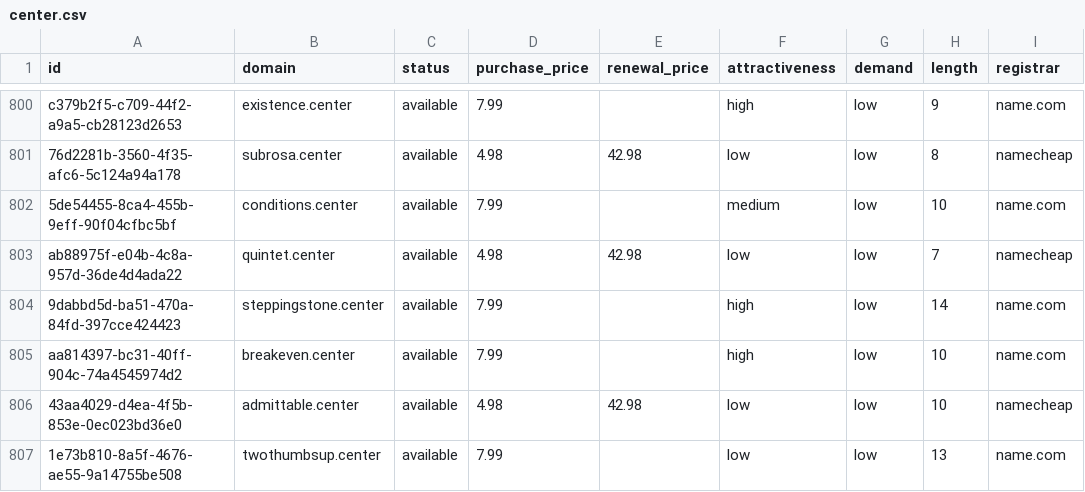
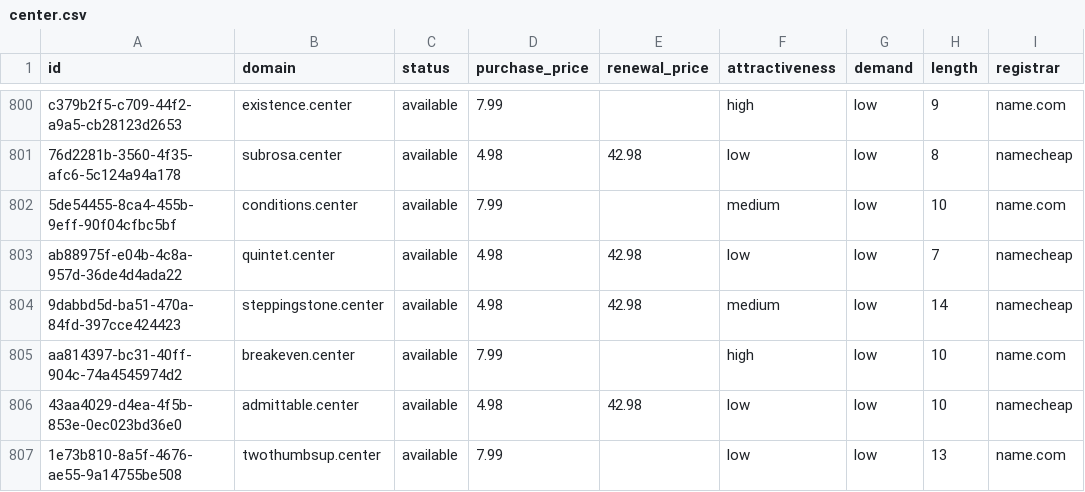
Before and after one commit to UniqueDomains/center-oneword-domains, a CSV file: center.csv, drawn as a sheet; only a part is shown, gaps mark what is left out; the diff names each change by its address in the sheet, - before the commit and + after, or states it on an @@ line.

Commit message:
Domains update

```diff
--- a/center.csv
+++ b/center.csv
-D804 (purchase_price): 7.99
+D804 (purchase_price): 4.98
-E804 (renewal_price): (empty)
+E804 (renewal_price): 42.98
-F804 (attractiveness): high
+F804 (attractiveness): medium
-I804 (registrar): name.com
+I804 (registrar): namecheap
```
Also changed, not shown: 4 other files.
